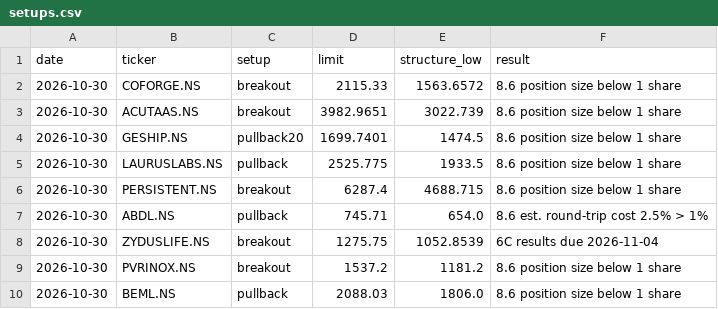
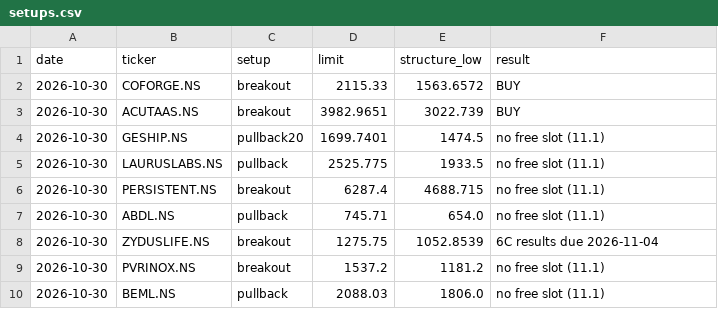
Before and after one commit to bhardwajharsh207/quality-momentum, a CSV file: data/india/setups.csv, drawn as a sheet.

```diff
--- a/data/india/setups.csv
+++ b/data/india/setups.csv
@@ -1,10 +1,10 @@
 date,ticker,setup,limit,structure_low,result
-2026-10-30,COFORGE.NS,breakout,2115.33,1563.6572,8.6 position size below 1 share
-2026-10-30,ACUTAAS.NS,breakout,3982.9651,3022.739,8.6 position size below 1 share
-2026-10-30,GESHIP.NS,pullback20,1699.7401,1474.5,8.6 position size below 1 share
-2026-10-30,LAURUSLABS.NS,pullback,2525.775,1933.5,8.6 position size below 1 share
-2026-10-30,PERSISTENT.NS,breakout,6287.4,4688.715,8.6 position size below 1 share
-2026-10-30,ABDL.NS,pullback,745.71,654.0,8.6 est. round-trip cost 2.5% > 1%
+2026-10-30,COFORGE.NS,breakout,2115.33,1563.6572,BUY
+2026-10-30,ACUTAAS.NS,breakout,3982.9651,3022.739,BUY
+2026-10-30,GESHIP.NS,pullback20,1699.7401,1474.5,no free slot (11.1)
+2026-10-30,LAURUSLABS.NS,pullback,2525.775,1933.5,no free slot (11.1)
+2026-10-30,PERSISTENT.NS,breakout,6287.4,4688.715,no free slot (11.1)
+2026-10-30,ABDL.NS,pullback,745.71,654.0,no free slot (11.1)
 2026-10-30,ZYDUSLIFE.NS,breakout,1275.75,1052.8539,6C results due 2026-11-04
-2026-10-30,PVRINOX.NS,breakout,1537.2,1181.2,8.6 position size below 1 share
-2026-10-30,BEML.NS,pullback,2088.03,1806.0,8.6 position size below 1 share
+2026-10-30,PVRINOX.NS,breakout,1537.2,1181.2,no free slot (11.1)
+2026-10-30,BEML.NS,pullback,2088.03,1806.0,no free slot (11.1)
```
Also changed, not shown: data/india/missed.csv, data/india/runs.csv, 4 other files.
